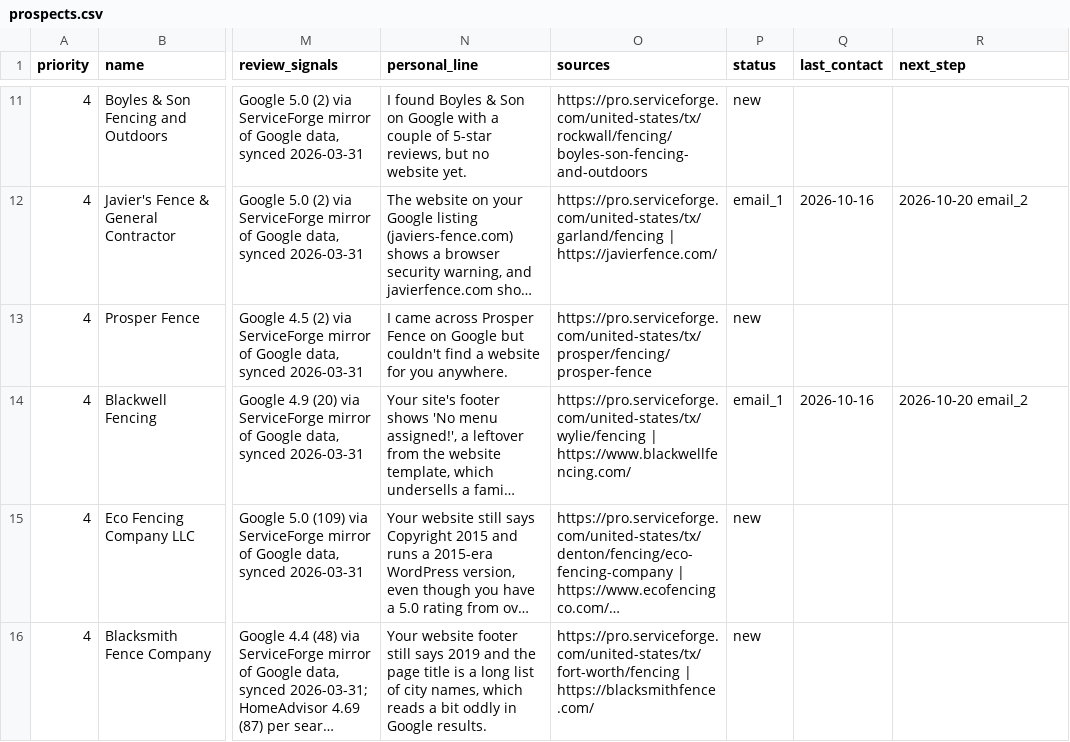
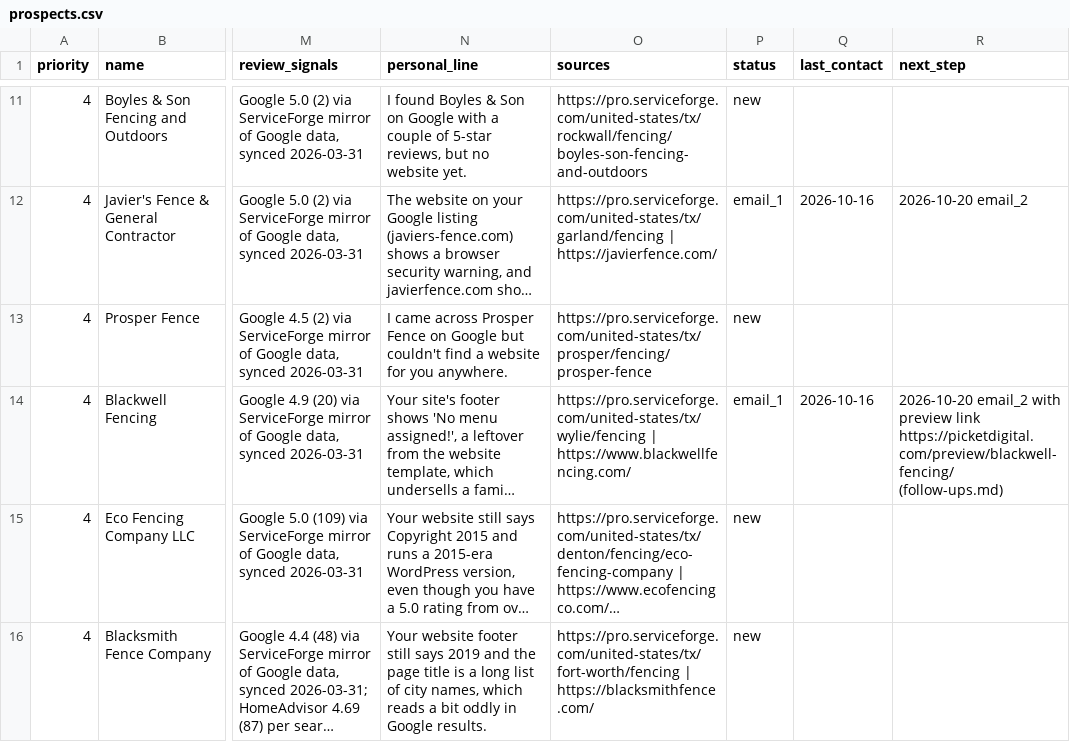
Before and after one commit to pprismm1917/businessidea, a CSV file: outreach/prospects.csv, drawn as a sheet; only a part is shown, gaps mark what is left out; long unchanged cells end in …; the diff names each change by its address in the sheet, - before the commit and + after, or states it on an @@ line.

```diff
--- a/outreach/prospects.csv
+++ b/outreach/prospects.csv
-R14 (next_step): 2026-10-20 email_2
+R14 (next_step): 2026-10-20 email_2 with preview link https://picketdigital.com/preview/blackwell-fencing/ (follow-ups.md)
```
Also changed, not shown: 1 other file.
